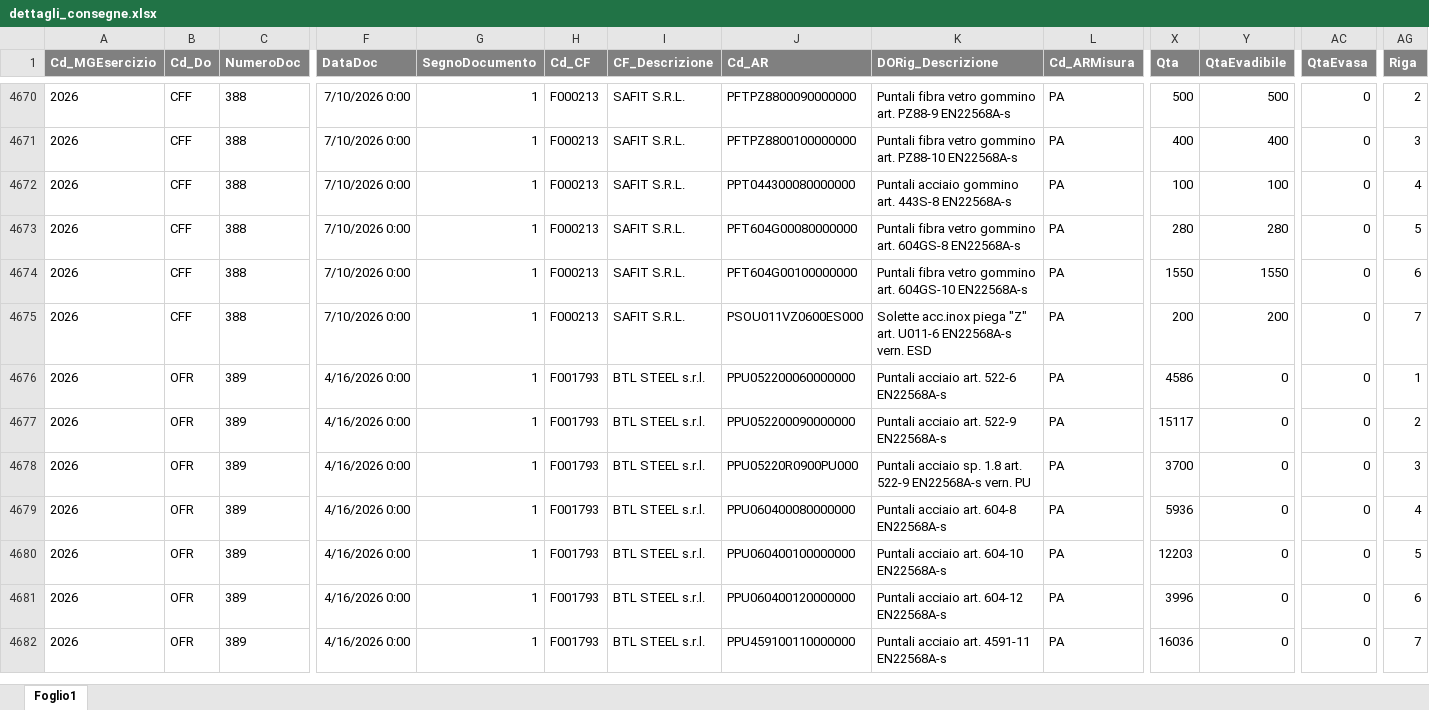
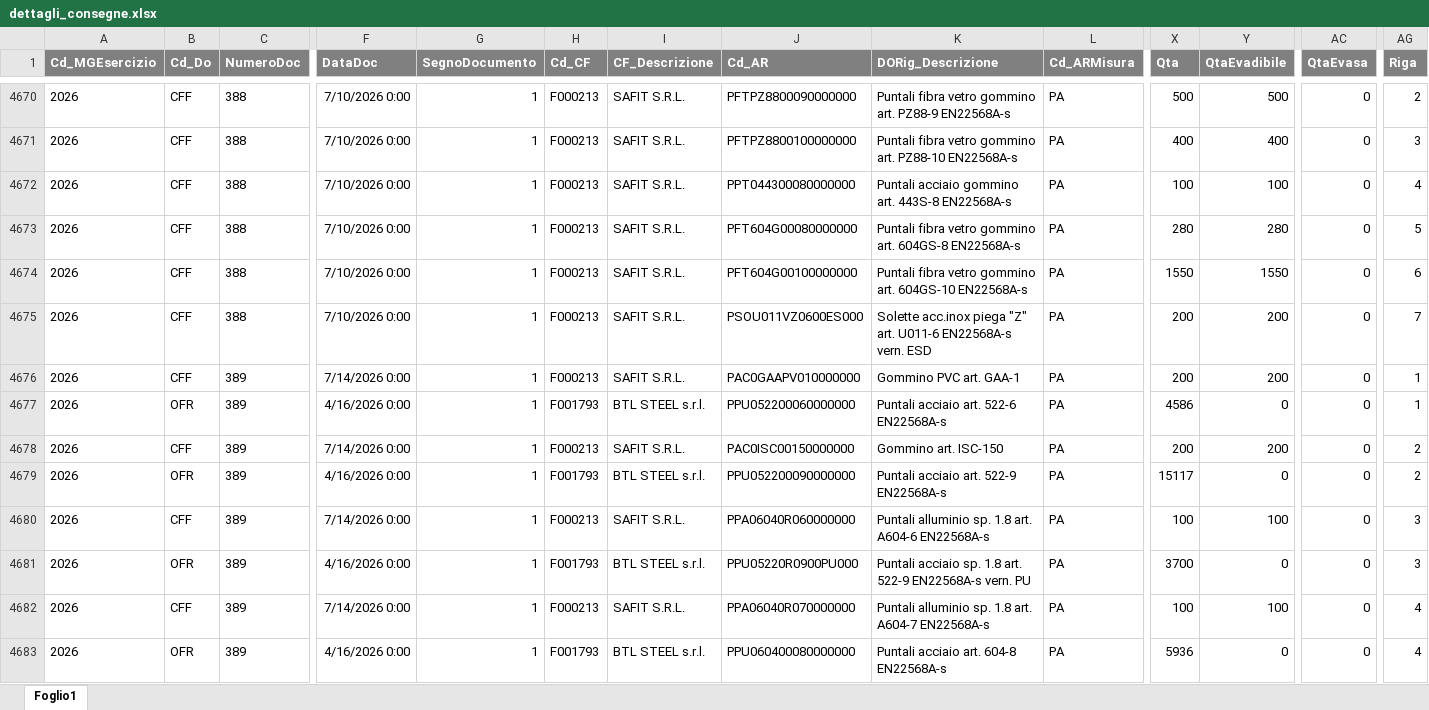
Before and after one commit to denis-safit/SAFiT, an Excel workbook: dettagli_consegne.xlsx, sheet Foglio1, drawn as a sheet; only a part is shown, gaps mark what is left out; the shorter side is filled out with more unchanged rows; values as stored, in another font and other column widths than the file's, no borders; rows hold the shown columns only; the diff covers the shown part only; the diff names each change by its address in the sheet, - before the commit and + after, or states it on an @@ line.

```diff
--- a/dettagli_consegne.xlsx (sheet Foglio1)
+++ b/dettagli_consegne.xlsx (sheet Foglio1)
+row 4676: 2026 | CFF | 389 | 7/14/2026 0:00 | 1 | F000213 | SAFIT S.R.L. | PAC0GAAPV010000000 | Gommino PVC art. GAA-1 | PA | 200 | 200 | 0 | 1
+row 4678: 2026 | CFF | 389 | 7/14/2026 0:00 | 1 | F000213 | SAFIT S.R.L. | PAC0ISC00150000000 | Gommino art. ISC-150 | PA | 200 | 200 | 0 | 2
+row 4680: 2026 | CFF | 389 | 7/14/2026 0:00 | 1 | F000213 | SAFIT S.R.L. | PPA06040R060000000 | Puntali alluminio sp. 1.8 art. A604-6 EN22568A-s | PA | 100 | 100 | 0 | 3
+row 4682: 2026 | CFF | 389 | 7/14/2026 0:00 | 1 | F000213 | SAFIT S.R.L. | PPA06040R070000000 | Puntali alluminio sp. 1.8 art. A604-7 EN22568A-s | PA | 100 | 100 | 0 | 4
```
Also changed, not shown: 12 added rows elsewhere in this sheet, Avanzamento_access.xlsx, btl_istruzioni.xlsx, 4 other files.
